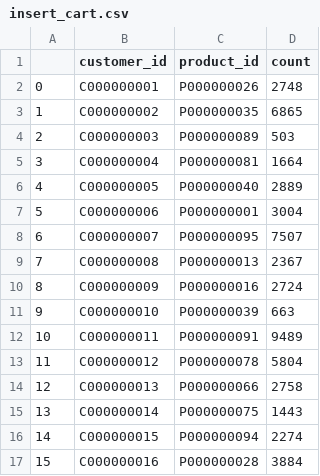
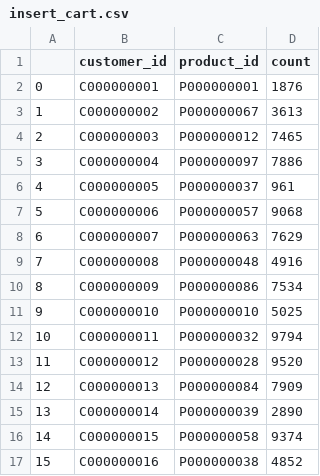
Before and after one commit to rucnyz/Database-back-end, a CSV file: fake_data/insert_cart.csv, drawn as a sheet; only a part is shown; the diff covers the shown part only.

```diff
--- a/fake_data/insert_cart.csv
+++ b/fake_data/insert_cart.csv
@@ -1,17 +1,17 @@
 ,customer_id,product_id,count
-0,C000000001,P000000026,2748
-1,C000000002,P000000035,6865
-2,C000000003,P000000089,503
-3,C000000004,P000000081,1664
-4,C000000005,P000000040,2889
-5,C000000006,P000000001,3004
-6,C000000007,P000000095,7507
-7,C000000008,P000000013,2367
-8,C000000009,P000000016,2724
-9,C000000010,P000000039,663
-10,C000000011,P000000091,9489
-11,C000000012,P000000078,5804
-12,C000000013,P000000066,2758
-13,C000000014,P000000075,1443
-14,C000000015,P000000094,2274
-15,C000000016,P000000028,3884
+0,C000000001,P000000001,1876
+1,C000000002,P000000067,3613
+2,C000000003,P000000012,7465
+3,C000000004,P000000097,7886
+4,C000000005,P000000037,961
+5,C000000006,P000000057,9068
+6,C000000007,P000000063,7629
+7,C000000008,P000000048,4916
+8,C000000009,P000000086,7534
+9,C000000010,P000000010,5025
+10,C000000011,P000000032,9794
+11,C000000012,P000000028,9520
+12,C000000013,P000000084,7909
+13,C000000014,P000000039,2890
+14,C000000015,P000000058,9374
+15,C000000016,P000000038,4852
```
Also changed, not shown: 167 edited cells elsewhere in this file, fake_data/insert_info_supplier.csv, fake_data/insert_orders.csv, 4 other files.
